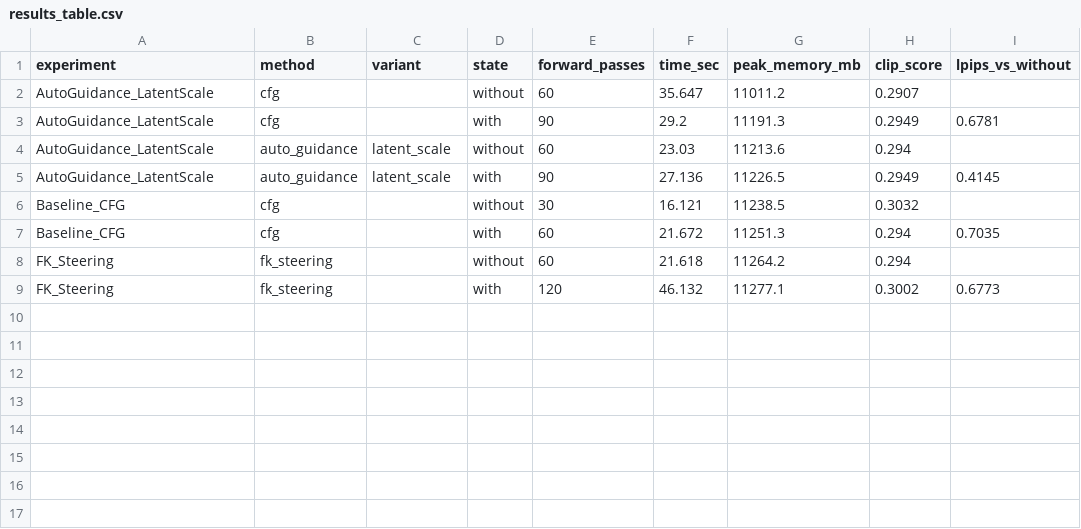
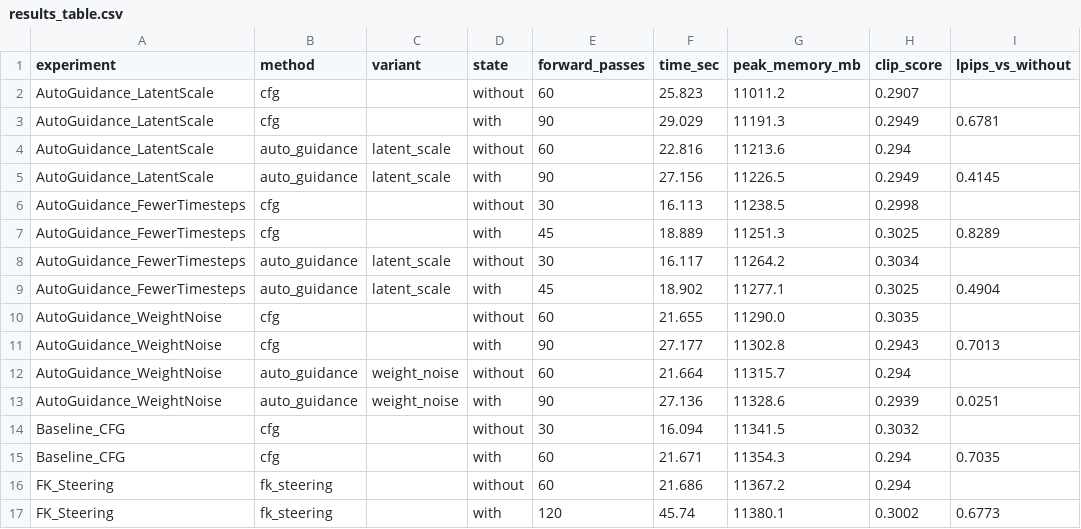
Before and after one commit to RLS-ResearchLab/Training-Free-Test-Time-methods-for-Diffusion-Flow-Models, a CSV file: results_table.csv, drawn as a sheet.

```diff
--- a/results_table.csv
+++ b/results_table.csv
@@ -1,9 +1,17 @@
 experiment,method,variant,state,forward_passes,time_sec,peak_memory_mb,clip_score,lpips_vs_without
-AutoGuidance_LatentScale,cfg,,without,60,35.647,11011.2,0.2907,
-AutoGuidance_LatentScale,cfg,,with,90,29.2,11191.3,0.2949,0.6781
-AutoGuidance_LatentScale,auto_guidance,latent_scale,without,60,23.03,11213.6,0.294,
-AutoGuidance_LatentScale,auto_guidance,latent_scale,with,90,27.136,11226.5,0.2949,0.4145
-Baseline_CFG,cfg,,without,30,16.121,11238.5,0.3032,
-Baseline_CFG,cfg,,with,60,21.672,11251.3,0.294,0.7035
-FK_Steering,fk_steering,,without,60,21.618,11264.2,0.294,
-FK_Steering,fk_steering,,with,120,46.132,11277.1,0.3002,0.6773
+AutoGuidance_LatentScale,cfg,,without,60,25.823,11011.2,0.2907,
+AutoGuidance_LatentScale,cfg,,with,90,29.029,11191.3,0.2949,0.6781
+AutoGuidance_LatentScale,auto_guidance,latent_scale,without,60,22.816,11213.6,0.294,
+AutoGuidance_LatentScale,auto_guidance,latent_scale,with,90,27.156,11226.5,0.2949,0.4145
+AutoGuidance_FewerTimesteps,cfg,,without,30,16.113,11238.5,0.2998,
+AutoGuidance_FewerTimesteps,cfg,,with,45,18.889,11251.3,0.3025,0.8289
+AutoGuidance_FewerTimesteps,auto_guidance,latent_scale,without,30,16.117,11264.2,0.3034,
+AutoGuidance_FewerTimesteps,auto_guidance,latent_scale,with,45,18.902,11277.1,0.3025,0.4904
+AutoGuidance_WeightNoise,cfg,,without,60,21.655,11290.0,0.3035,
+AutoGuidance_WeightNoise,cfg,,with,90,27.177,11302.8,0.2943,0.7013
+AutoGuidance_WeightNoise,auto_guidance,weight_noise,without,60,21.664,11315.7,0.294,
+AutoGuidance_WeightNoise,auto_guidance,weight_noise,with,90,27.136,11328.6,0.2939,0.0251
+Baseline_CFG,cfg,,without,30,16.094,11341.5,0.3032,
+Baseline_CFG,cfg,,with,60,21.671,11354.3,0.294,0.7035
+FK_Steering,fk_steering,,without,60,21.686,11367.2,0.294,
+FK_Steering,fk_steering,,with,120,45.74,11380.1,0.3002,0.6773
```
Also changed, not shown: 18 other files.
